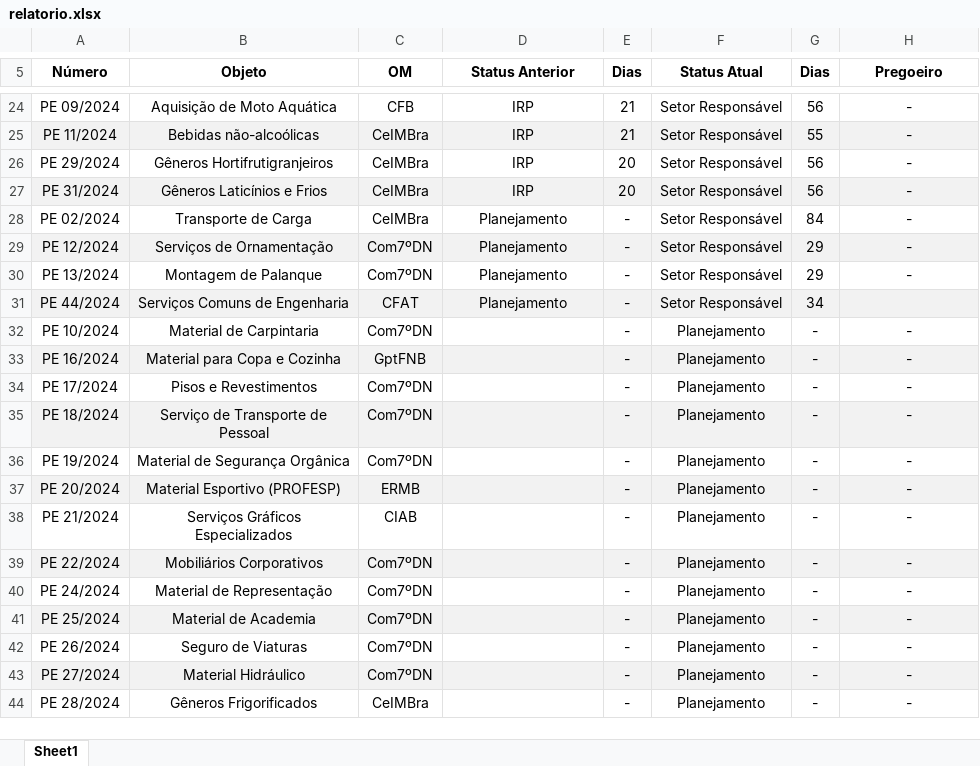
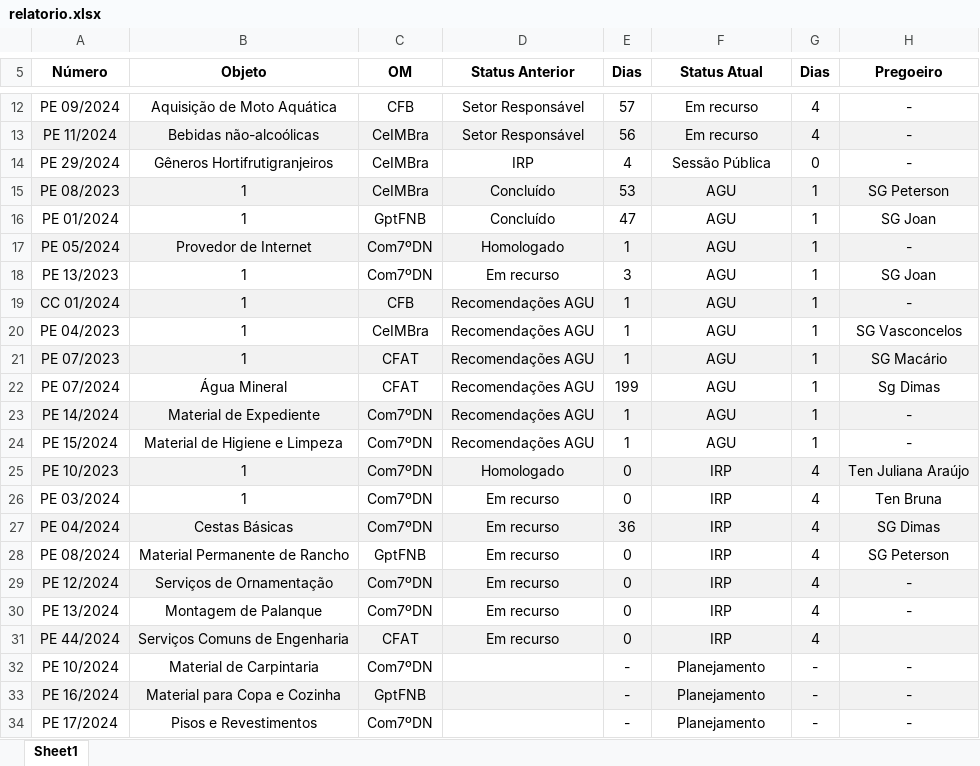
Before and after one commit to Guilhermeksc/licitacao360, an Excel workbook: relatorio.xlsx, sheet Sheet1, drawn as a sheet; only a part is shown, gaps mark what is left out; the shorter side is filled out with more unchanged rows; values as stored, in another font and other column widths than the file's, no borders; removed rows and columns are numbered as before the commit, all else as after; the diff covers the shown part only; the diff names each change by its address in the sheet, - before the commit and + after, or states it on an @@ line.

```diff
--- a/relatorio.xlsx (sheet Sheet1)
+++ b/relatorio.xlsx (sheet Sheet1)
-D12:D13 (Status Anterior): IRP
+D12:D13 (Status Anterior): Setor Responsável
-E12 (Dias): 21
+E12 (Dias): 57
-F12:F13 (Status Atual): Setor Responsável
+F12:F13 (Status Atual): Em recurso
-G12 (Dias): 56
+G12 (Dias): 4
-E13 (Dias): 21
+E13 (Dias): 56
-G13 (Dias): 55
+G13 (Dias): 4
-E14 (Dias): 20
+E14 (Dias): 4
-F14 (Status Atual): Setor Responsável
+F14 (Status Atual): Sessão Pública
-G14 (Dias): 56
+G14 (Dias): 0
-row 27: PE 31/2024 | Gêneros Laticínios e Frios | CeIMBra | IRP | 20 | Setor Responsável | 56 | -
-row 28: PE 02/2024 | Transporte de Carga | CeIMBra | Planejamento | - | Setor Responsável | 84 | -
+row 15: PE 08/2023 | 1 | CeIMBra | Concluído | 53 | AGU | 1 | SG Peterson
+row 16: PE 01/2024 | 1 | GptFNB | Concluído | 47 | AGU | 1 | SG Joan
+row 17: PE 05/2024 | Provedor de Internet | Com7ºDN | Homologado | 1 | AGU | 1 | -
+row 18: PE 13/2023 | 1 | Com7ºDN | Em recurso | 3 | AGU | 1 | SG Joan
+row 19: CC 01/2024 | 1 | CFB | Recomendações AGU | 1 | AGU | 1 | -
+row 20: PE 04/2023 | 1 | CeIMBra | Recomendações AGU | 1 | AGU | 1 | SG Vasconcelos
+row 21: PE 07/2023 | 1 | CFAT | Recomendações AGU | 1 | AGU | 1 | SG Macário
+row 22: PE 07/2024 | Água Mineral | CFAT | Recomendações AGU | 199 | AGU | 1 | Sg Dimas
+row 23: PE 14/2024 | Material de Expediente | Com7ºDN | Recomendações AGU | 1 | AGU | 1 | -
+row 24: PE 15/2024 | Material de Higiene e Limpeza | Com7ºDN | Recomendações AGU | 1 | AGU | 1 | -
+row 25: PE 10/2023 | 1 | Com7ºDN | Homologado | 0 | IRP | 4 | Ten Juliana Araújo
+row 26: PE 03/2024 | 1 | Com7ºDN | Em recurso | 0 | IRP | 4 | Ten Bruna
+row 27: PE 04/2024 | Cestas Básicas | Com7ºDN | Em recurso | 36 | IRP | 4 | SG Dimas
+row 28: PE 08/2024 | Material Permanente de Rancho | GptFNB | Em recurso | 0 | IRP | 4 | SG Peterson
-D29:D31 (Status Anterior): Planejamento
+D29:D31 (Status Anterior): Em recurso
-E29:E31 (Dias): -
+E29:E31 (Dias): 0
-F29:F31 (Status Atual): Setor Responsável
+F29:F31 (Status Atual): IRP
-G29:G30 (Dias): 29
+G29:G30 (Dias): 4
-G31 (Dias): 34
+G31 (Dias): 4
```
Also changed, not shown: 10 added rows, 15 removed rows, 12 edited cells and cell formats elsewhere in this sheet, 27 other files.
